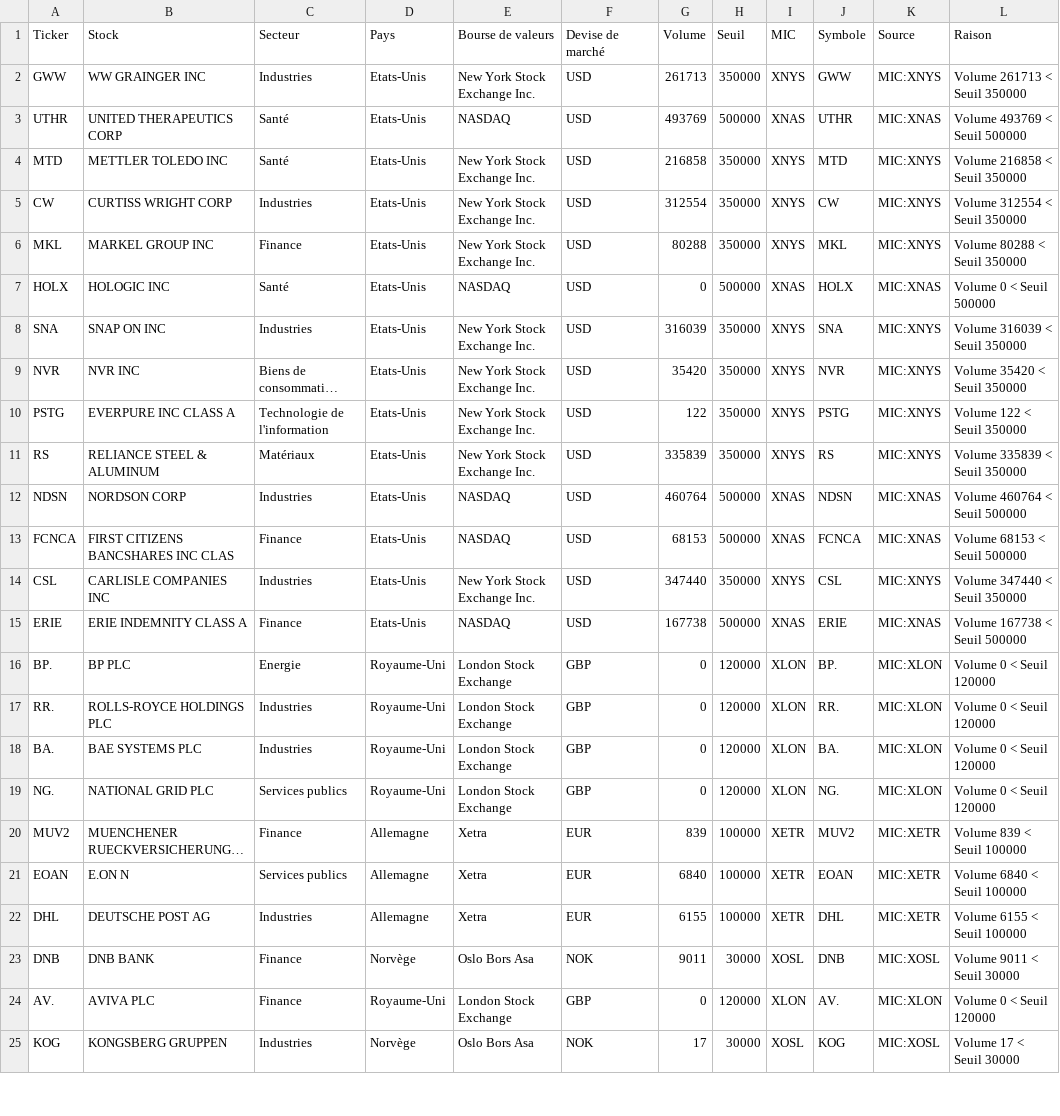
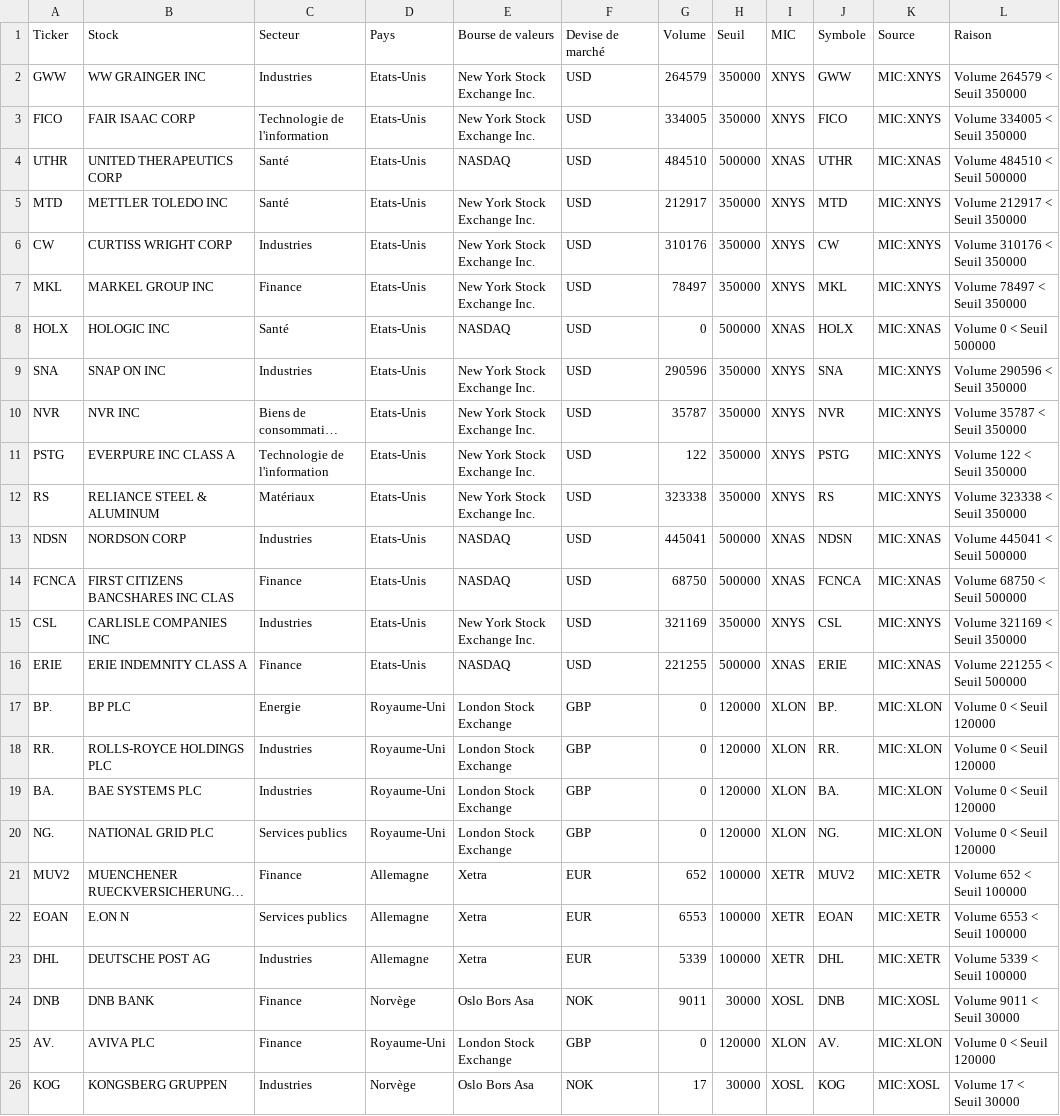
Before and after one commit to Bencode92/stock-analysis-platform, a CSV file: data/filtered/Actions_rejetes_par_volume.csv, drawn as a sheet; only a part is shown; long unchanged cells end in …; addresses are those after the commit; the diff covers the shown part only; the diff names each change by its address in the sheet, - before the commit and + after, or states it on an @@ line.

```diff
--- a/data/filtered/Actions_rejetes_par_volume.csv
+++ b/data/filtered/Actions_rejetes_par_volume.csv
-G2 (Volume): 261713
+G2 (Volume): 264579
-L2 (Raison): Volume 261713 < Seuil 350000
+L2 (Raison): Volume 264579 < Seuil 350000
+row 3: FICO | FAIR ISAAC CORP | Technologie de l'information | Etats-Unis | New York Stock Exchange Inc. | USD | 334005 | 350000 | XNYS | FICO | MIC:XNYS | Volume 334005 < Seuil 350000
-G4 (Volume): 493769
+G4 (Volume): 484510
-L4 (Raison): Volume 493769 < Seuil 500000
+L4 (Raison): Volume 484510 < Seuil 500000
-G5 (Volume): 216858
+G5 (Volume): 212917
-L5 (Raison): Volume 216858 < Seuil 350000
+L5 (Raison): Volume 212917 < Seuil 350000
-G6 (Volume): 312554
+G6 (Volume): 310176
-L6 (Raison): Volume 312554 < Seuil 350000
+L6 (Raison): Volume 310176 < Seuil 350000
-G7 (Volume): 80288
+G7 (Volume): 78497
-L7 (Raison): Volume 80288 < Seuil 350000
+L7 (Raison): Volume 78497 < Seuil 350000
-G9 (Volume): 316039
+G9 (Volume): 290596
-L9 (Raison): Volume 316039 < Seuil 350000
+L9 (Raison): Volume 290596 < Seuil 350000
-G10 (Volume): 35420
+G10 (Volume): 35787
-L10 (Raison): Volume 35420 < Seuil 350000
+L10 (Raison): Volume 35787 < Seuil 350000
-G12 (Volume): 335839
+G12 (Volume): 323338
-L12 (Raison): Volume 335839 < Seuil 350000
+L12 (Raison): Volume 323338 < Seuil 350000
-G13 (Volume): 460764
+G13 (Volume): 445041
-L13 (Raison): Volume 460764 < Seuil 500000
+L13 (Raison): Volume 445041 < Seuil 500000
-G14 (Volume): 68153
+G14 (Volume): 68750
-L14 (Raison): Volume 68153 < Seuil 500000
+L14 (Raison): Volume 68750 < Seuil 500000
-G15 (Volume): 347440
+G15 (Volume): 321169
-L15 (Raison): Volume 347440 < Seuil 350000
+L15 (Raison): Volume 321169 < Seuil 350000
-G16 (Volume): 167738
+G16 (Volume): 221255
-L16 (Raison): Volume 167738 < Seuil 500000
+L16 (Raison): Volume 221255 < Seuil 500000
-G21 (Volume): 839
+G21 (Volume): 652
-L21 (Raison): Volume 839 < Seuil 100000
+L21 (Raison): Volume 652 < Seuil 100000
-G22 (Volume): 6840
+G22 (Volume): 6553
-L22 (Raison): Volume 6840 < Seuil 100000
+L22 (Raison): Volume 6553 < Seuil 100000
-G23 (Volume): 6155
+G23 (Volume): 5339
-L23 (Raison): Volume 6155 < Seuil 100000
+L23 (Raison): Volume 5339 < Seuil 100000
```
Also changed, not shown: 2 added rows and 44 edited cells elsewhere in this file, data/filtered/Actions_Asie_filtered.csv, data/filtered/Actions_Asie_rejected.csv, 6 other files.
